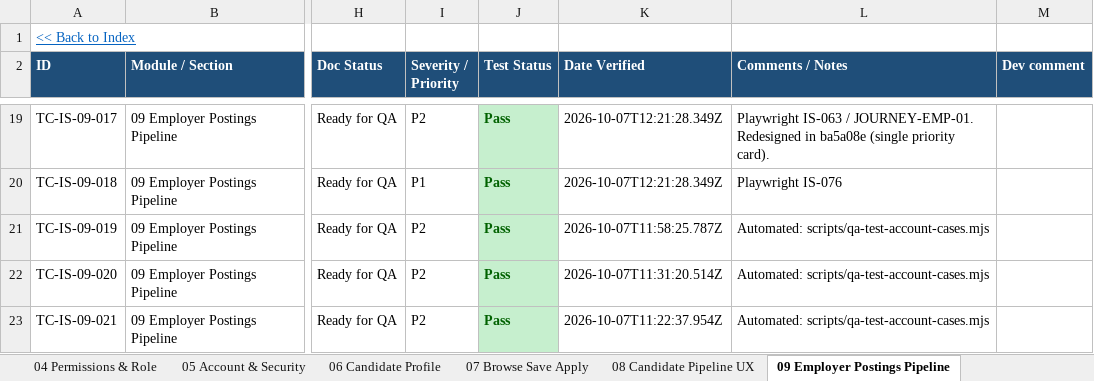
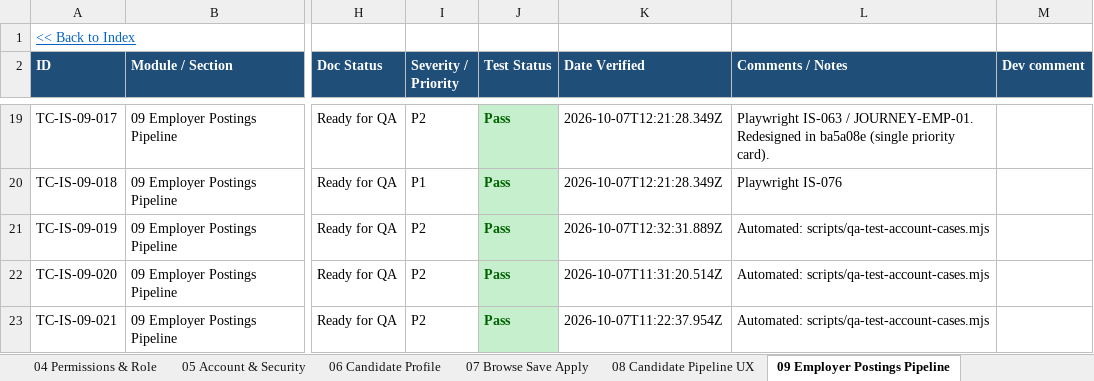
Before and after one commit to sandeepjain2000/internsafar, an Excel workbook: test-cases/InternSafar-Test-Cases.xlsx, sheet 09 Employer Postings Pipeline, drawn as a sheet; only a part is shown, gaps mark what is left out; values as stored, in another font and other column widths than the file's, no borders; conditional formats not drawn; the diff names each change by its address in the sheet, - before the commit and + after, or states it on an @@ line.

```diff
--- a/test-cases/InternSafar-Test-Cases.xlsx (sheet 09 Employer Postings Pipeline)
+++ b/test-cases/InternSafar-Test-Cases.xlsx (sheet 09 Employer Postings Pipeline)
-K21 (Date Verified): 2026-10-07T11:58:25.787Z
+K21 (Date Verified): 2026-10-07T12:32:31.889Z
```
Also changed, not shown: sheet 06 Candidate Profile, sheet Index, 27 other files.
